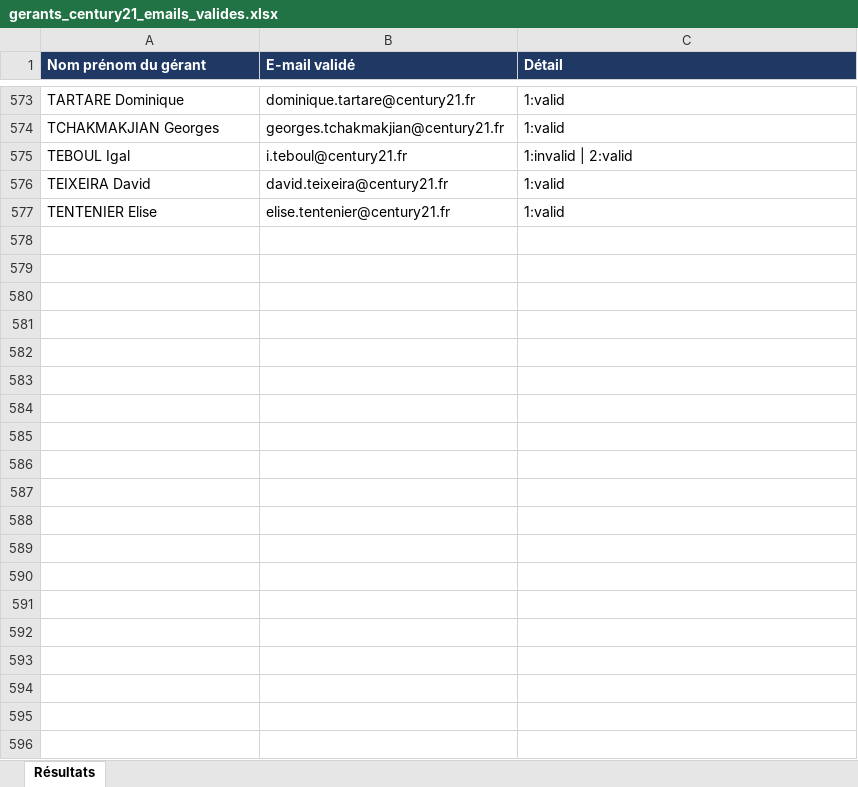
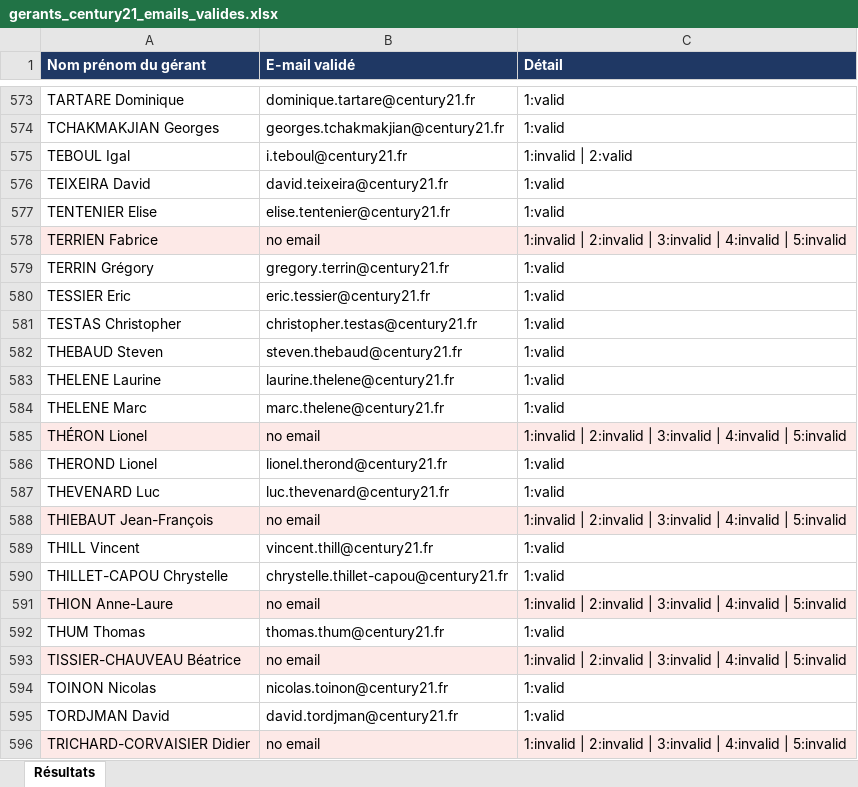
Before and after one commit to archerastral09-hub/Again, an Excel workbook: output/gerants_century21_emails_valides.xlsx, sheet Résultats, drawn as a sheet; only a part is shown, gaps mark what is left out; values as stored, in another font and other column widths than the file's, no borders; the diff covers the shown part only; the diff names each change by its address in the sheet, - before the commit and + after, or states it on an @@ line.

```diff
--- a/output/gerants_century21_emails_valides.xlsx (sheet Résultats)
+++ b/output/gerants_century21_emails_valides.xlsx (sheet Résultats)
+row 578: TERRIEN Fabrice | no email | 1:invalid | 2:invalid | 3:invalid | 4:invalid | 5:invalid
+row 579: TERRIN Grégory | gregory.terrin@century21.fr | 1:valid
+row 580: TESSIER Eric | eric.tessier@century21.fr | 1:valid
+row 581: TESTAS Christopher | christopher.testas@century21.fr | 1:valid
+row 582: THEBAUD Steven | steven.thebaud@century21.fr | 1:valid
+row 583: THELENE Laurine | laurine.thelene@century21.fr | 1:valid
+row 584: THELENE Marc | marc.thelene@century21.fr | 1:valid
+row 585: THÉRON Lionel | no email | 1:invalid | 2:invalid | 3:invalid | 4:invalid | 5:invalid
+row 586: THEROND Lionel | lionel.therond@century21.fr | 1:valid
+row 587: THEVENARD Luc | luc.thevenard@century21.fr | 1:valid
+row 588: THIEBAUT Jean-François | no email | 1:invalid | 2:invalid | 3:invalid | 4:invalid | 5:invalid
+row 589: THILL Vincent | vincent.thill@century21.fr | 1:valid
+row 590: THILLET-CAPOU Chrystelle | chrystelle.thillet-capou@century21.fr | 1:valid
+row 591: THION Anne-Laure | no email | 1:invalid | 2:invalid | 3:invalid | 4:invalid | 5:invalid
+row 592: THUM Thomas | thomas.thum@century21.fr | 1:valid
+row 593: TISSIER-CHAUVEAU Béatrice | no email | 1:invalid | 2:invalid | 3:invalid | 4:invalid | 5:invalid
+row 594: TOINON Nicolas | nicolas.toinon@century21.fr | 1:valid
+row 595: TORDJMAN David | david.tordjman@century21.fr | 1:valid
+row 596: TRICHARD-CORVAISIER Didier | no email | 1:invalid | 2:invalid | 3:invalid | 4:invalid | 5:invalid
```
Also changed, not shown: 33 added rows elsewhere in this sheet, output/gerants_arthurimmo_emails_valides.xlsx, output/gerants_ladresse_emails_valides.xlsx, 3 other files.
